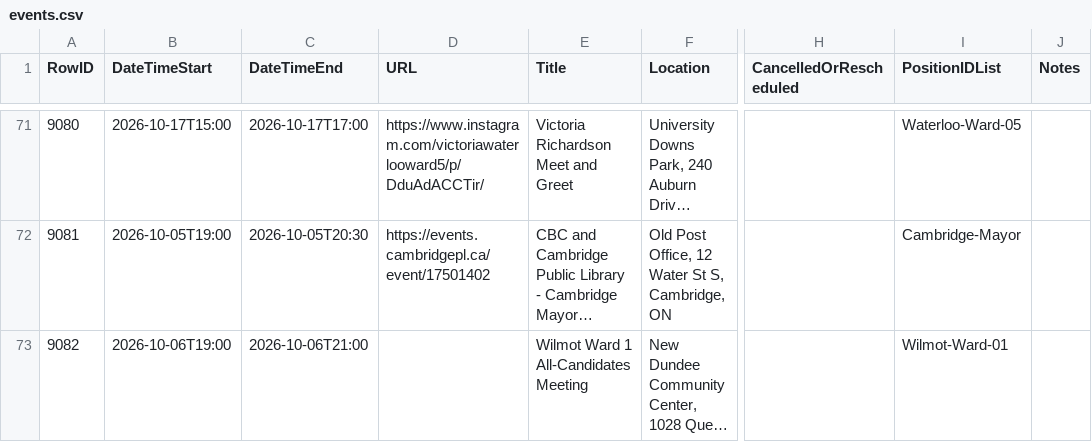
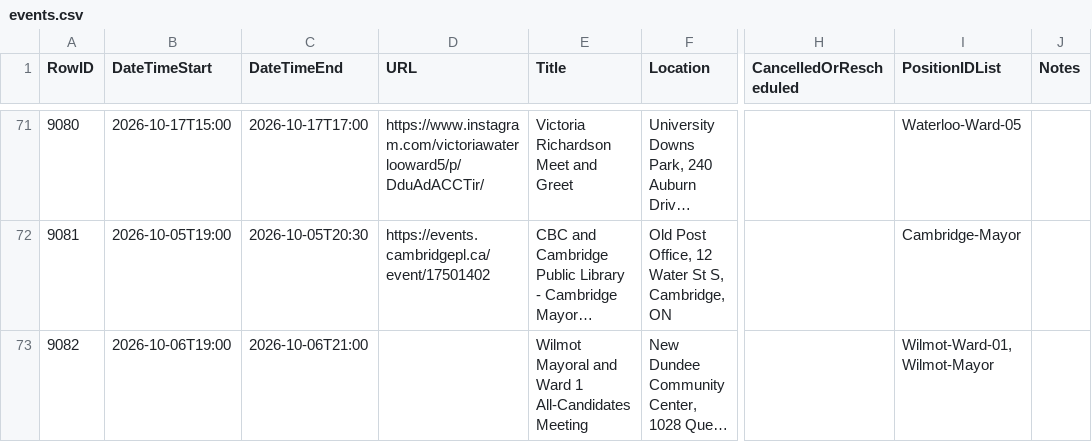
Before and after one commit to CivicTechWR/WRvotes, a CSV file: docs/_data/sync/events.csv, drawn as a sheet; only a part is shown, gaps mark what is left out; long unchanged cells end in …; the diff names each change by its address in the sheet, - before the commit and + after, or states it on an @@ line.

Commit message:
Auto-commit: updated events.csv from Google Docs

```diff
--- a/docs/_data/sync/events.csv
+++ b/docs/_data/sync/events.csv
-E73 (Title): Wilmot Ward 1 All-Candidates Meeting
+E73 (Title): Wilmot Mayoral and Ward 1 All-Candidates Meeting
-I73 (PositionIDList): Wilmot-Ward-01
+I73 (PositionIDList): Wilmot-Ward-01, Wilmot-Mayor
```
